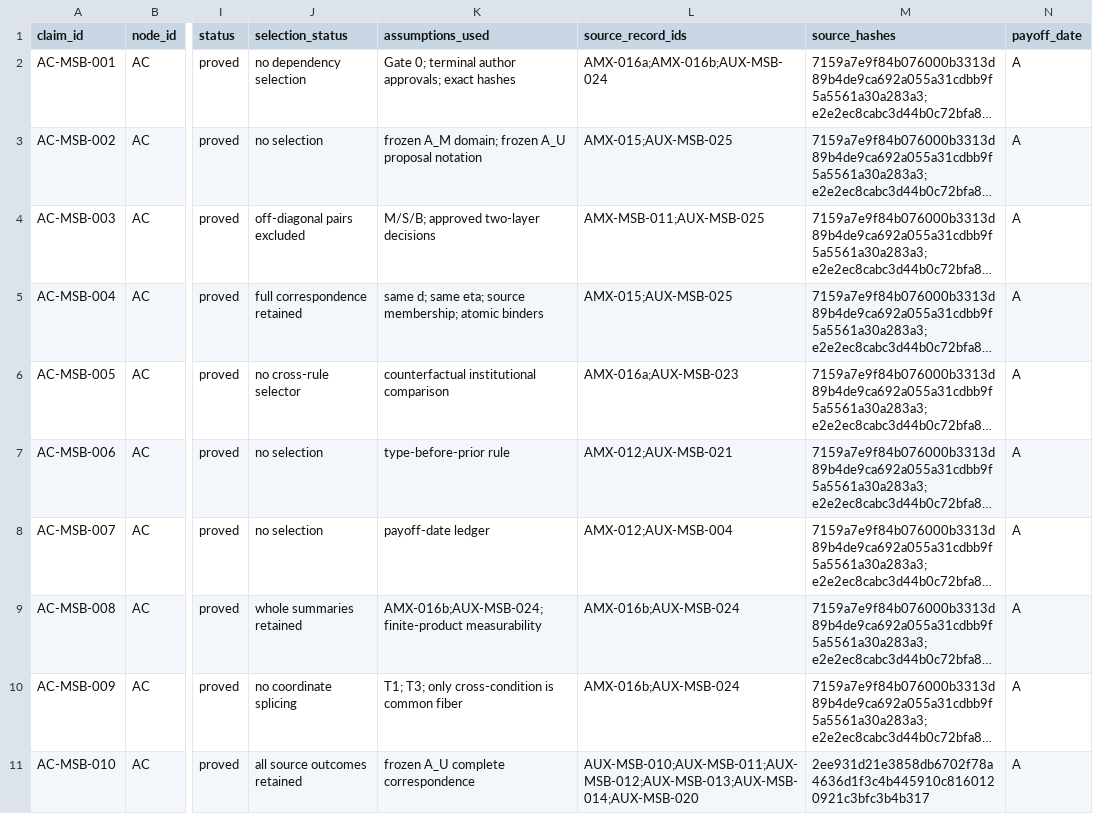
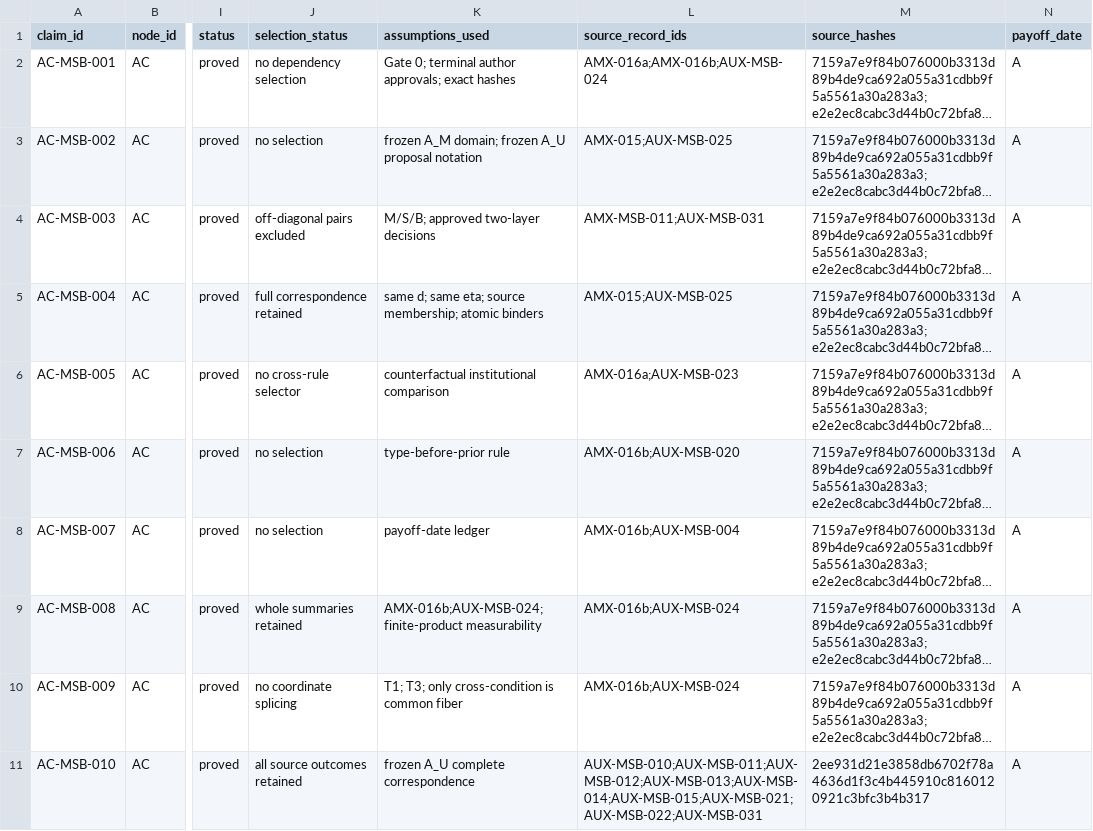
Before and after one commit to mgaldino/PowerBP-WTO, a TSV file: model_redesign/agenda_extension_AC_msb_claim_ledger.tsv, drawn as a sheet; only a part is shown, gaps mark what is left out; long unchanged cells end in …; the diff covers the shown part only; the diff names each change by its address in the sheet, - before the commit and + after, or states it on an @@ line.

Commit message:
repair A_C claim-source traceability

```diff
--- a/model_redesign/agenda_extension_AC_msb_claim_ledger.tsv
+++ b/model_redesign/agenda_extension_AC_msb_claim_ledger.tsv
-L4 (source_record_ids): AMX-MSB-011;AUX-MSB-025
+L4 (source_record_ids): AMX-MSB-011;AUX-MSB-031
-L7 (source_record_ids): AMX-012;AUX-MSB-021
+L7 (source_record_ids): AMX-016b;AUX-MSB-020
-L8 (source_record_ids): AMX-012;AUX-MSB-004
+L8 (source_record_ids): AMX-016b;AUX-MSB-004
-L11 (source_record_ids): AUX-MSB-010;AUX-MSB-011;AUX-MSB-012;AUX-MSB-013;AUX-MSB-014;AUX-MSB-020
+L11 (source_record_ids): AUX-MSB-010;AUX-MSB-011;AUX-MSB-012;AUX-MSB-013;AUX-MSB-014;AUX-MSB-015;AUX-MSB-021;AUX-MSB-022;AUX-MSB-031
```
Also changed, not shown: 4 edited cells elsewhere in this file.
